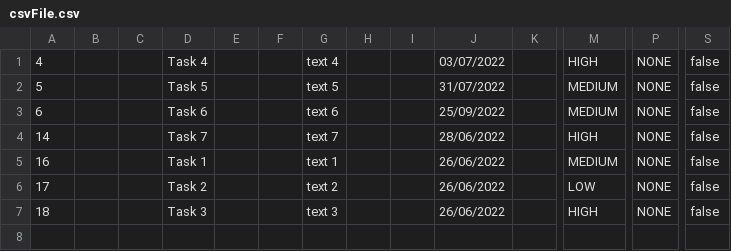
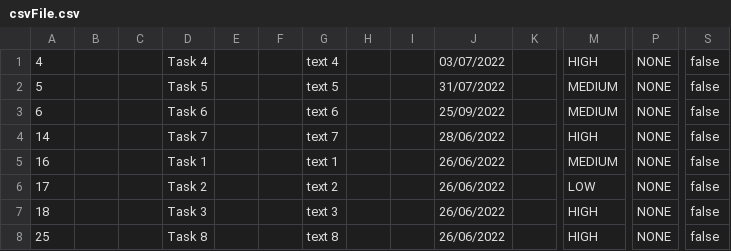
Before and after one commit to samGitHub93/task-manager-data, a CSV file: webapp/csvFile.csv, drawn as a sheet; only a part is shown, gaps mark what is left out; rows hold the shown columns only; the diff names each change by its address in the sheet, - before the commit and + after, or states it on an @@ line.

Commit message:
Commit changes to all files

```diff
--- a/webapp/csvFile.csv
+++ b/webapp/csvFile.csv
+row 8: 25 |  |  | Task 8 |  |  | text 8 |  |  | 26/06/2022 |  | HIGH | NONE | false
```
